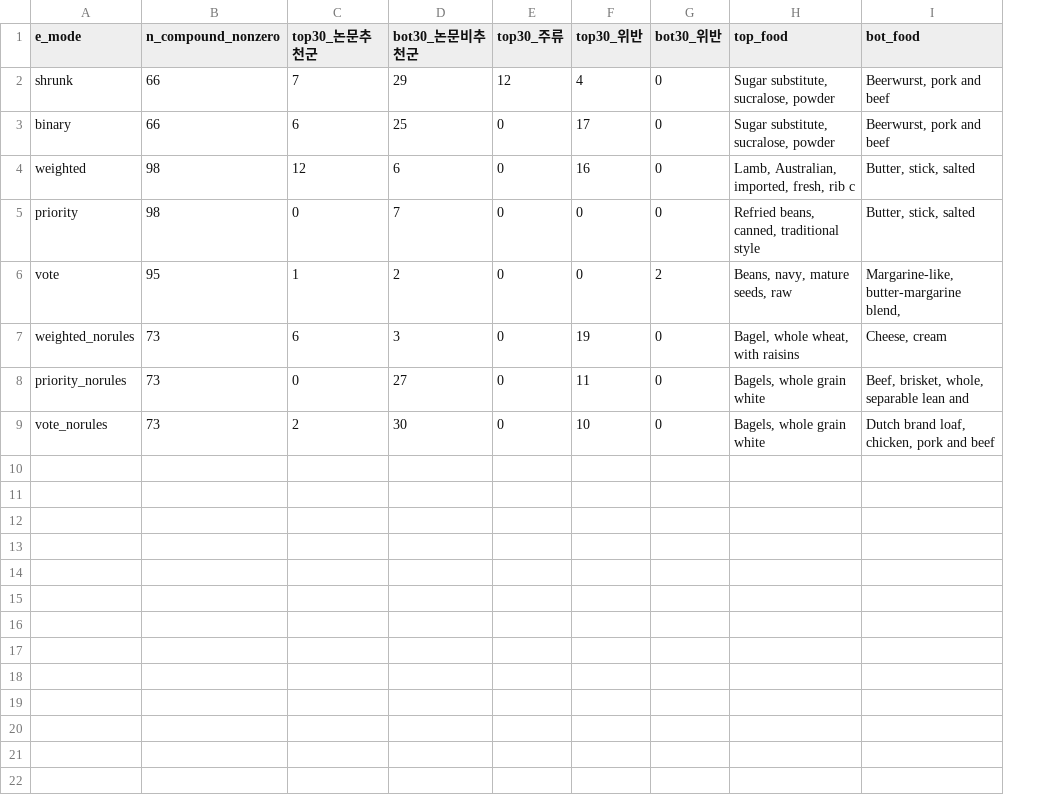
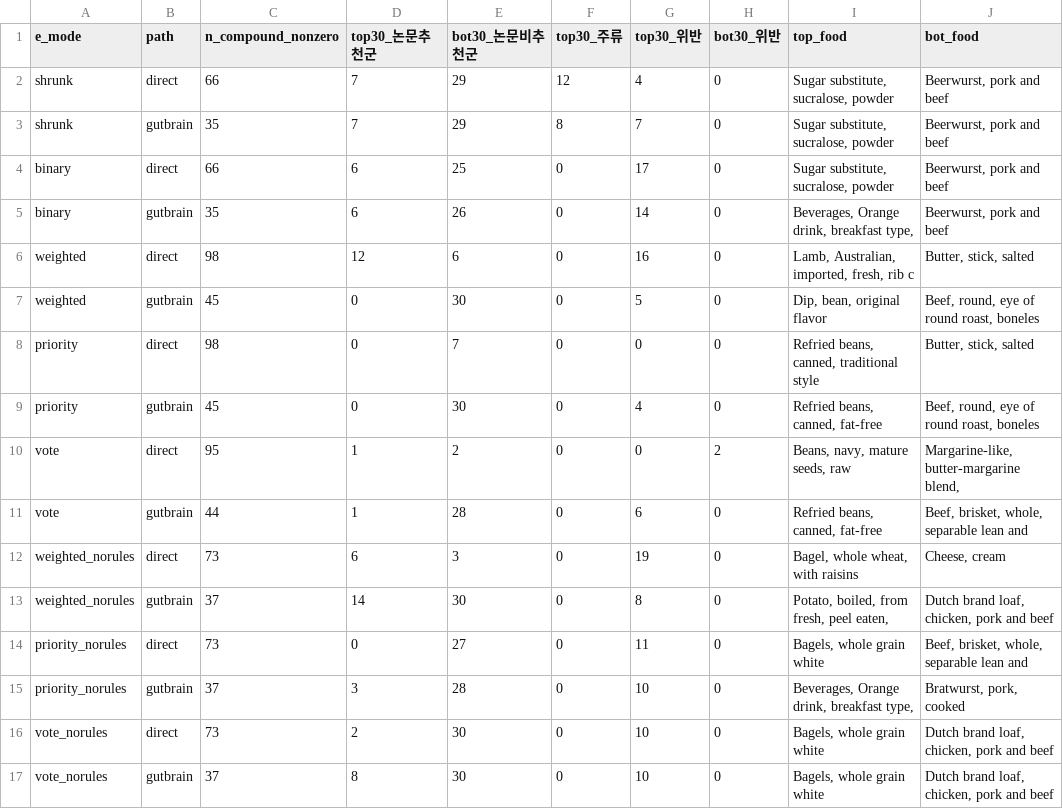
Before and after one commit to sunnyisyoosun/food4kg, a CSV file: ourkg/out/e_mode_comparison.csv, drawn as a sheet; addresses are those after the commit; the diff names each change by its address in the sheet, - before the commit and + after, or states it on an @@ line.

```diff
--- a/ourkg/out/e_mode_comparison.csv
+++ b/ourkg/out/e_mode_comparison.csv
+column B (path), row 2: direct; row 4: direct; row 6: direct; row 8: direct; row 10: direct; row 12: direct; row 14: direct; row 16: direct
+row 3: shrunk | gutbrain | 35 | 7 | 29 | 8 | 7 | 0 | Sugar substitute, sucralose, powder | Beerwurst, pork and beef
+row 5: binary | gutbrain | 35 | 6 | 26 | 0 | 14 | 0 | Beverages, Orange drink, breakfast type, | Beerwurst, pork and beef
+row 7: weighted | gutbrain | 45 | 0 | 30 | 0 | 5 | 0 | Dip, bean, original flavor | Beef, round, eye of round roast, boneles
+row 9: priority | gutbrain | 45 | 0 | 30 | 0 | 4 | 0 | Refried beans, canned, fat-free | Beef, round, eye of round roast, boneles
+row 11: vote | gutbrain | 44 | 1 | 28 | 0 | 6 | 0 | Refried beans, canned, fat-free | Beef, brisket, whole, separable lean and
+row 13: weighted_norules | gutbrain | 37 | 14 | 30 | 0 | 8 | 0 | Potato, boiled, from fresh, peel eaten, | Dutch brand loaf, chicken, pork and beef
+row 15: priority_norules | gutbrain | 37 | 3 | 28 | 0 | 10 | 0 | Beverages, Orange drink, breakfast type, | Bratwurst, pork, cooked
+row 17: vote_norules | gutbrain | 37 | 8 | 30 | 0 | 10 | 0 | Bagels, whole grain white | Dutch brand loaf, chicken, pork and beef
```
Also changed, not shown: 4 other files.
